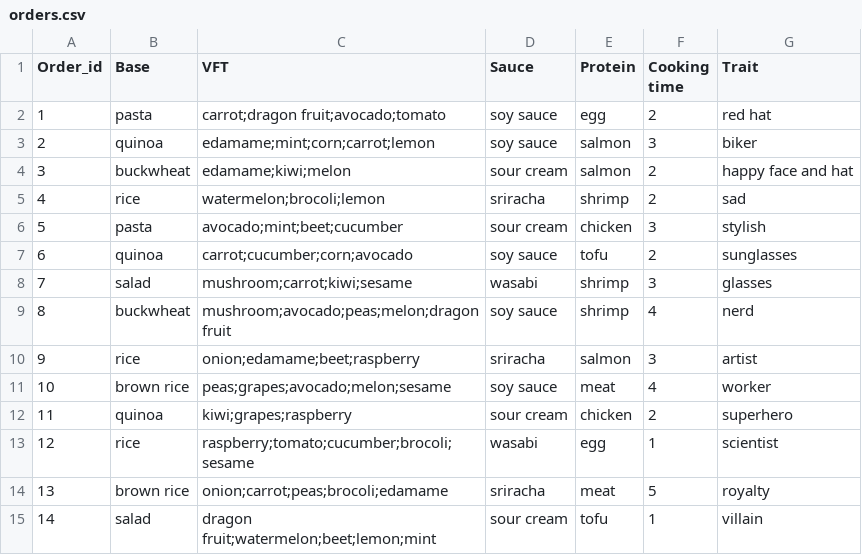
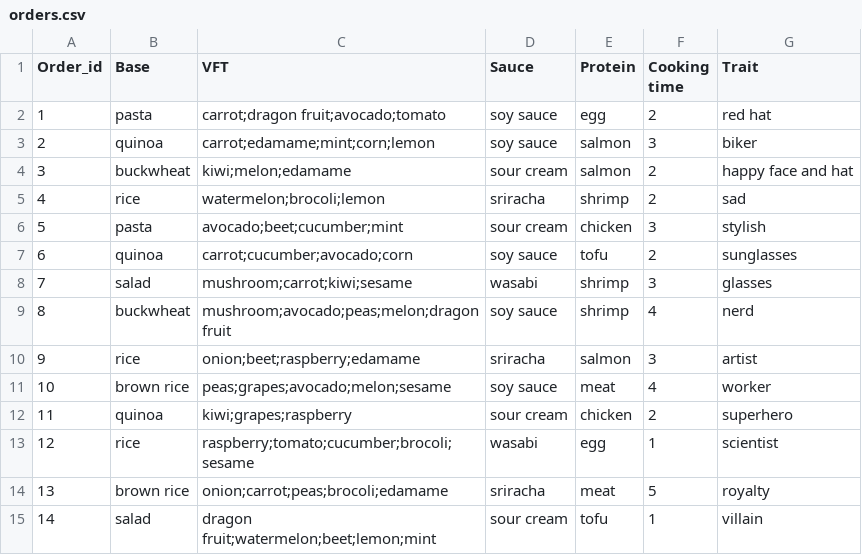
Before and after one commit to Tuasco/Pookie, a CSV file: Customer_simulation/orders.csv, drawn as a sheet.

Commit message:
Order toppings in orders.csv
Remove ' wrapping toppings in orders panel
Display cook time in minutes
Randomise time before next client (30 to 60s)

```diff
--- a/Customer_simulation/orders.csv
+++ b/Customer_simulation/orders.csv
@@ -2,10 +2,10 @@ Order_id,Base,VFT,Sauce,Protein,Cooking time,Trait
 1,pasta,carrot;dragon fruit;avocado;tomato,soy sauce,egg,2,red hat
-2,quinoa,edamame;mint;corn;carrot;lemon,soy sauce,salmon,3,biker
-3,buckwheat,edamame;kiwi;melon,sour cream,salmon,2,happy face and hat
+2,quinoa,carrot;edamame;mint;corn;lemon,soy sauce,salmon,3,biker
+3,buckwheat,kiwi;melon;edamame,sour cream,salmon,2,happy face and hat
 4,rice,watermelon;brocoli;lemon,sriracha,shrimp,2,sad
-5,pasta,avocado;mint;beet;cucumber,sour cream,chicken,3,stylish
-6,quinoa,carrot;cucumber;corn;avocado,soy sauce,tofu,2,sunglasses
+5,pasta,avocado;beet;cucumber;mint,sour cream,chicken,3,stylish
+6,quinoa,carrot;cucumber;avocado;corn,soy sauce,tofu,2,sunglasses
 7,salad,mushroom;carrot;kiwi;sesame,wasabi,shrimp,3,glasses
 8,buckwheat,mushroom;avocado;peas;melon;dragon fruit,soy sauce,shrimp,4,nerd
-9,rice,onion;edamame;beet;raspberry,sriracha,salmon,3,artist
+9,rice,onion;beet;raspberry;edamame,sriracha,salmon,3,artist
 10,brown rice,peas;grapes;avocado;melon;sesame,soy sauce,meat,4,worker
```
Also changed, not shown: 3 other files.
